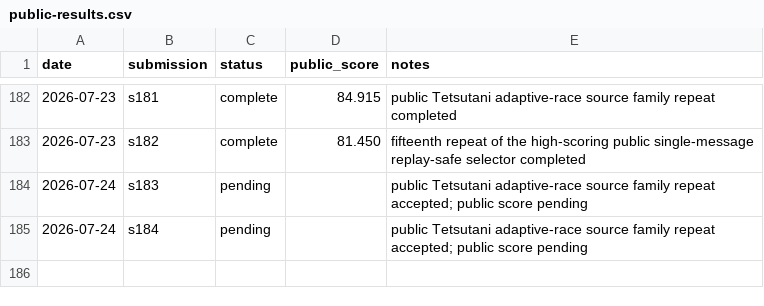
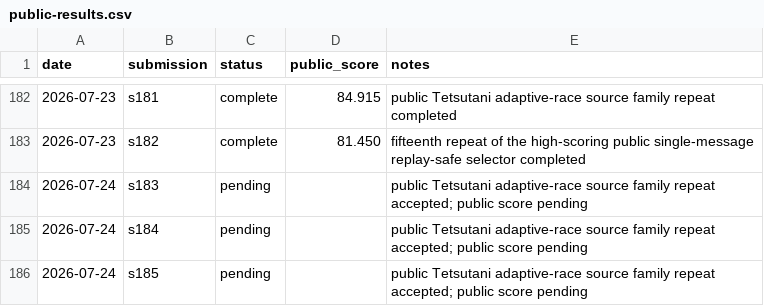
Before and after one commit to Beiciccc/security-eval-experiment-log, a CSV file: results/summary-tables/public-results.csv, drawn as a sheet; only a part is shown, gaps mark what is left out; the diff names each change by its address in the sheet, - before the commit and + after, or states it on an @@ line.

```diff
--- a/results/summary-tables/public-results.csv
+++ b/results/summary-tables/public-results.csv
+row 186: 2026-07-24 | s185 | pending |  | public Tetsutani adaptive-race source family repeat accepted; public score pending
```
Also changed, not shown: 4 other files.
